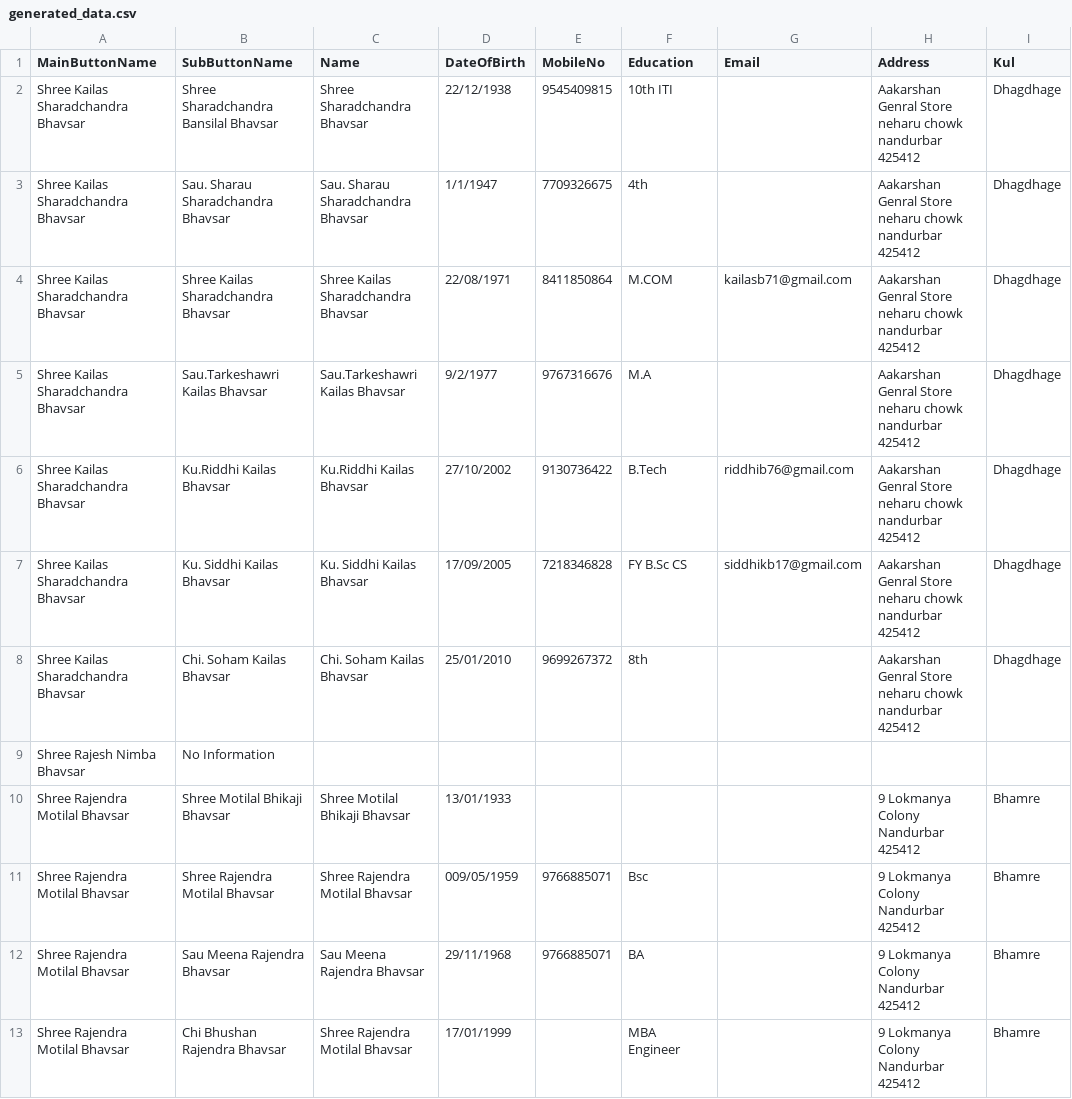
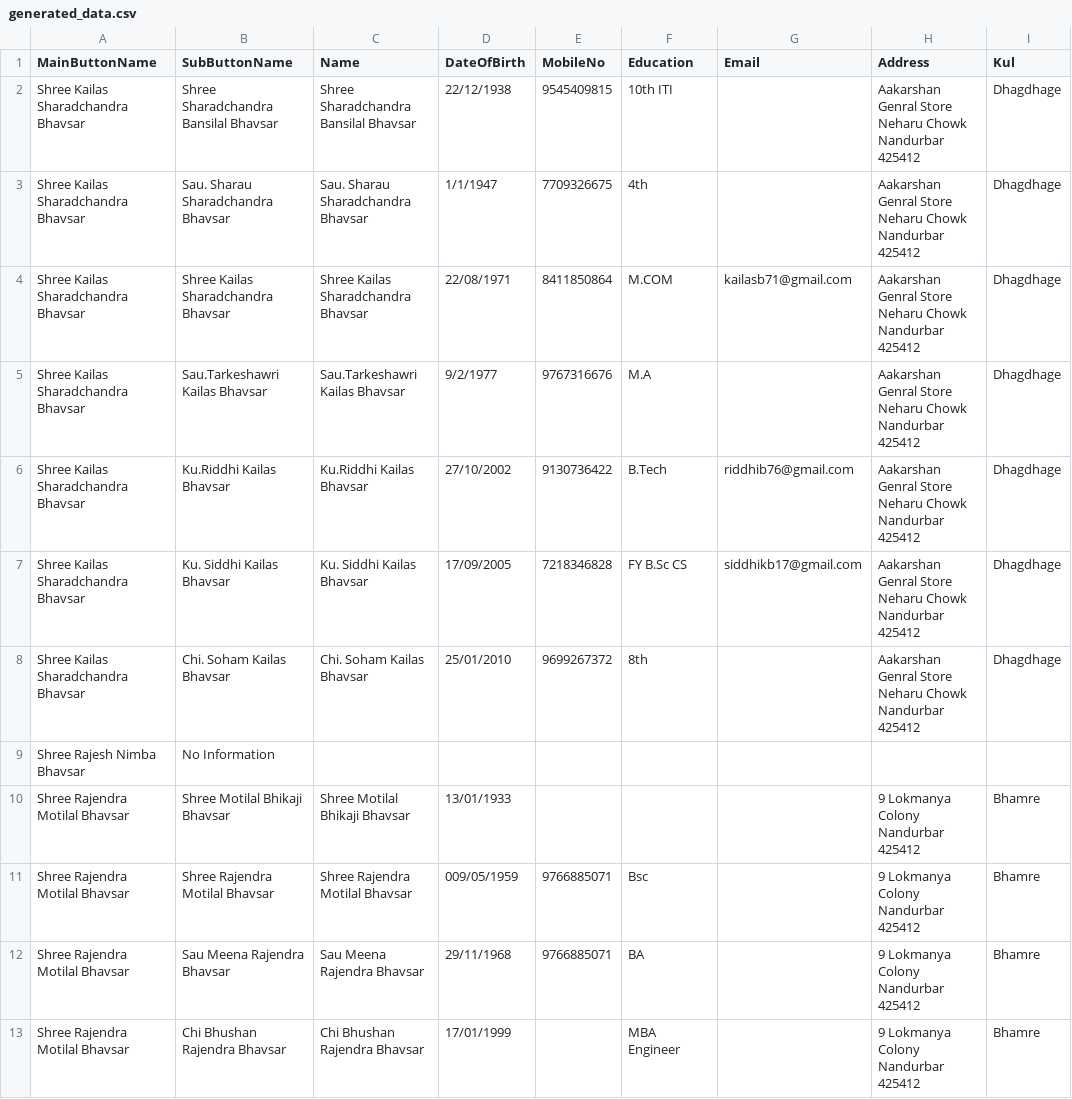
Before and after one commit to KailasBhavsar/BhavsarSamajNandurbar, a CSV file: generated_data.csv, drawn as a sheet; only a part is shown; the diff covers the shown part only.

Commit message:
Update generated_data.csv

```diff
--- a/generated_data.csv
+++ b/generated_data.csv
@@ -1,9 +1,9 @@
 MainButtonName,SubButtonName,Name,DateOfBirth,MobileNo,Education,Email,Address,Kul
-Shree Kailas Sharadchandra Bhavsar,Shree Sharadchandra Bansilal Bhavsar,Shree Sharadchandra Bhavsar,22/12/1938,9545409815,10th ITI,,Aakarshan Genral Store neharu chowk nandurbar 425412,Dhagdhage
-Shree Kailas Sharadchandra Bhavsar,Sau. Sharau Sharadchandra Bhavsar,Sau. Sharau Sharadchandra Bhavsar,1/1/1947,7709326675,4th,,Aakarshan Genral Store neharu chowk nandurbar 425412,Dhagdhage
-Shree Kailas Sharadchandra Bhavsar,Shree Kailas Sharadchandra Bhavsar,Shree Kailas Sharadchandra Bhavsar,22/08/1971,8411850864,M.COM,kailasb71@gmail.com,Aakarshan Genral Store neharu chowk nandurbar 425412,Dhagdhage
-Shree Kailas Sharadchandra Bhavsar,Sau.Tarkeshawri  Kailas Bhavsar,Sau.Tarkeshawri  Kailas Bhavsar,9/2/1977,9767316676,M.A,,Aakarshan Genral Store neharu chowk nandurbar 425412,Dhagdhage
-Shree Kailas Sharadchandra Bhavsar,Ku.Riddhi Kailas  Bhavsar,Ku.Riddhi Kailas  Bhavsar,27/10/2002,9130736422,B.Tech ,riddhib76@gmail.com,Aakarshan Genral Store neharu chowk nandurbar 425412,Dhagdhage
-Shree Kailas Sharadchandra Bhavsar,Ku. Siddhi Kailas Bhavsar,Ku. Siddhi Kailas Bhavsar,17/09/2005,7218346828,FY B.Sc CS,siddhikb17@gmail.com,Aakarshan Genral Store neharu chowk nandurbar 425412,Dhagdhage
-Shree Kailas Sharadchandra Bhavsar,Chi. Soham Kailas Bhavsar,Chi. Soham Kailas Bhavsar,25/01/2010,9699267372,8th,,Aakarshan Genral Store neharu chowk nandurbar 425412,Dhagdhage
+Shree Kailas Sharadchandra Bhavsar,Shree Sharadchandra Bansilal Bhavsar,Shree Sharadchandra Bansilal Bhavsar,22/12/1938,9545409815,10th ITI,,Aakarshan Genral Store Neharu Chowk Nandurbar 425412,Dhagdhage
+Shree Kailas Sharadchandra Bhavsar,Sau. Sharau Sharadchandra Bhavsar,Sau. Sharau Sharadchandra Bhavsar,1/1/1947,7709326675,4th,,Aakarshan Genral Store Neharu Chowk Nandurbar 425412,Dhagdhage
+Shree Kailas Sharadchandra Bhavsar,Shree Kailas Sharadchandra Bhavsar,Shree Kailas Sharadchandra Bhavsar,22/08/1971,8411850864,M.COM,kailasb71@gmail.com,Aakarshan Genral Store Neharu Chowk Nandurbar 425412,Dhagdhage
+Shree Kailas Sharadchandra Bhavsar,Sau.Tarkeshawri  Kailas Bhavsar,Sau.Tarkeshawri  Kailas Bhavsar,9/2/1977,9767316676,M.A,,Aakarshan Genral Store Neharu Chowk Nandurbar 425412,Dhagdhage
+Shree Kailas Sharadchandra Bhavsar,Ku.Riddhi Kailas  Bhavsar,Ku.Riddhi Kailas Bhavsar,27/10/2002,9130736422,B.Tech ,riddhib76@gmail.com,Aakarshan Genral Store Neharu Chowk Nandurbar 425412,Dhagdhage
+Shree Kailas Sharadchandra Bhavsar,Ku. Siddhi Kailas Bhavsar,Ku. Siddhi Kailas Bhavsar,17/09/2005,7218346828,FY B.Sc CS,siddhikb17@gmail.com,Aakarshan Genral Store Neharu Chowk Nandurbar 425412,Dhagdhage
+Shree Kailas Sharadchandra Bhavsar,Chi. Soham Kailas Bhavsar,Chi. Soham Kailas Bhavsar,25/01/2010,9699267372,8th,,Aakarshan Genral Store Neharu Chowk Nandurbar 425412,Dhagdhage
 Shree Rajesh Nimba Bhavsar,No Information,,,,,,,
@@ -12,2 +12,2 @@ Shree Rajendra Motilal Bhavsar,Shree Rajendra Motilal Bhavsar,Shree Rajendra Mot
 Shree Rajendra Motilal Bhavsar,Sau Meena Rajendra Bhavsar,Sau Meena Rajendra Bhavsar,29/11/1968,9766885071,BA,,9 Lokmanya Colony Nandurbar 425412,Bhamre
-Shree Rajendra Motilal Bhavsar,Chi Bhushan Rajendra Bhavsar,Shree Rajendra Motilal Bhavsar,17/01/1999,,MBA Engineer,,9 Lokmanya Colony Nandurbar 425412,Bhamre
+Shree Rajendra Motilal Bhavsar,Chi Bhushan Rajendra Bhavsar,Chi Bhushan Rajendra Bhavsar,17/01/1999,,MBA Engineer,,9 Lokmanya Colony Nandurbar 425412,Bhamre
```
Also changed, not shown: 78 edited cells elsewhere in this file.
